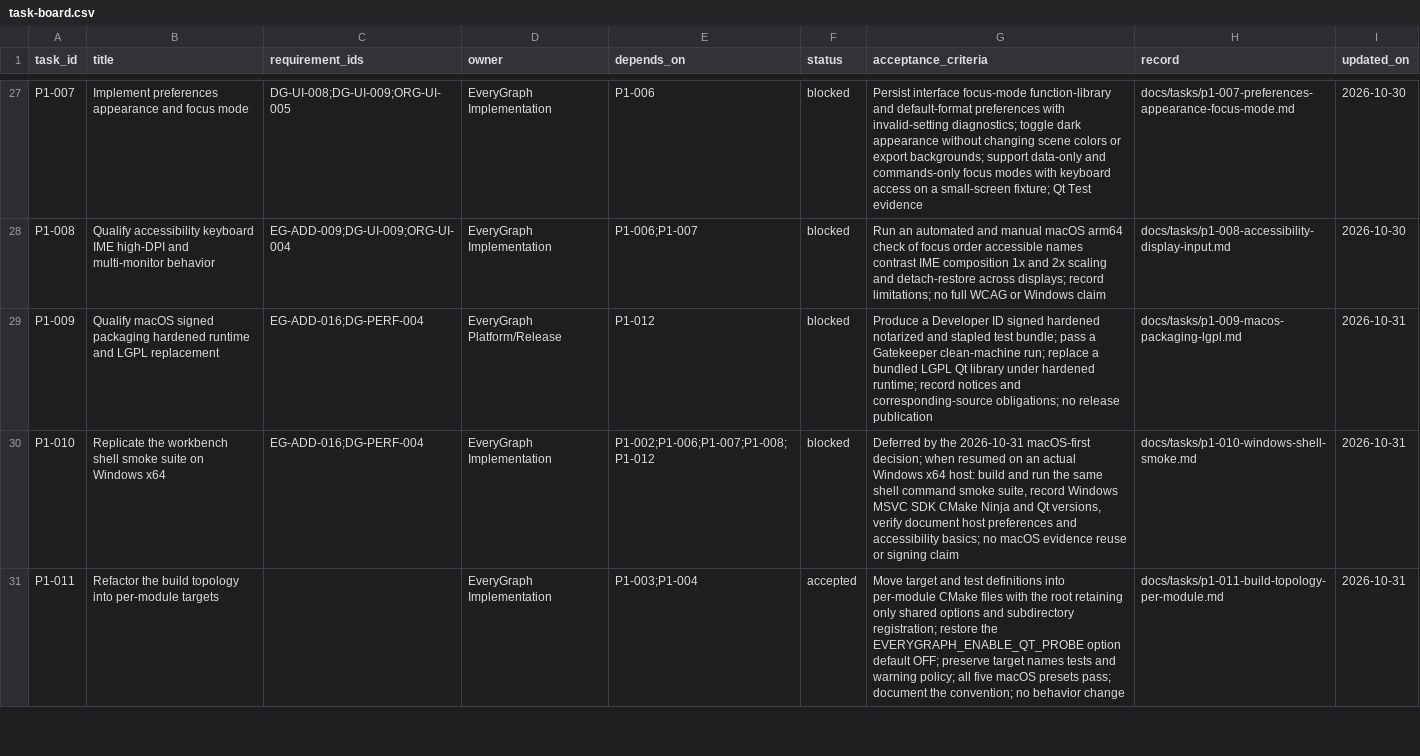
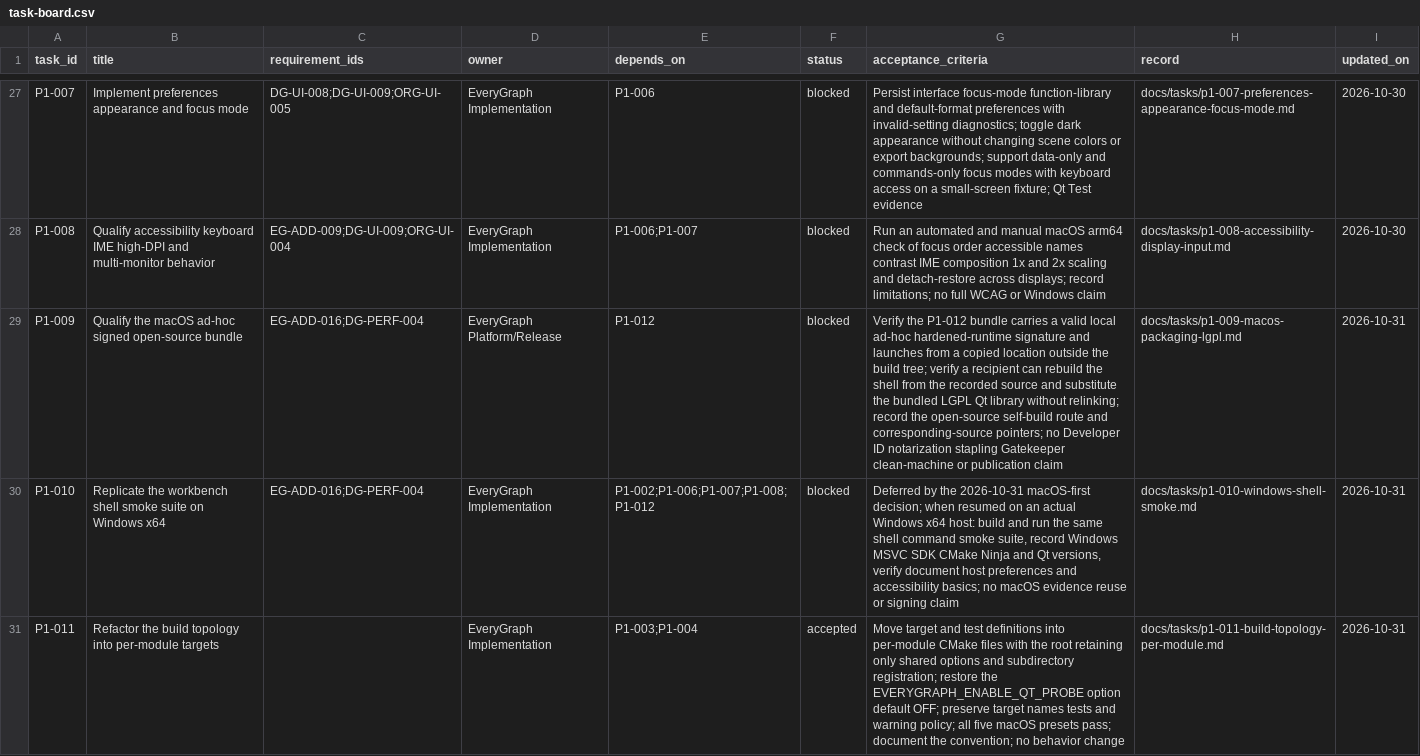
Before and after one commit to Quanxin-Lee/EveryGraph, a CSV file: docs/planning/task-board.csv, drawn as a sheet; only a part is shown, gaps mark what is left out; the diff names each change by its address in the sheet, - before the commit and + after, or states it on an @@ line.

Commit message:
docs(p0-000): rescope P1-009 to the local ad-hoc open-source route

```diff
--- a/docs/planning/task-board.csv
+++ b/docs/planning/task-board.csv
-B29 (title): Qualify macOS signed packaging hardened runtime and LGPL replacement
+B29 (title): Qualify the macOS ad-hoc signed open-source bundle
-G29 (acceptance_criteria): Produce a Developer ID signed hardened notarized and stapled test bundle; pass a Gatekeeper clean-machine run; replace a bundled LGPL Qt library under hardened runtime; record notices and corresponding-source obligations; no release publication
+G29 (acceptance_criteria): Verify the P1-012 bundle carries a valid local ad-hoc hardened-runtime signature and launches from a copied location outside the build tree; verify a recipient can rebuild the shell from the recorded source and substitute the bundled LGPL Qt library without relinking; record the open-source self-build route and corresponding-source pointers; no Developer ID notarization stapling Gatekeeper clean-machine or publication claim
```
Also changed, not shown: 1 other file.
